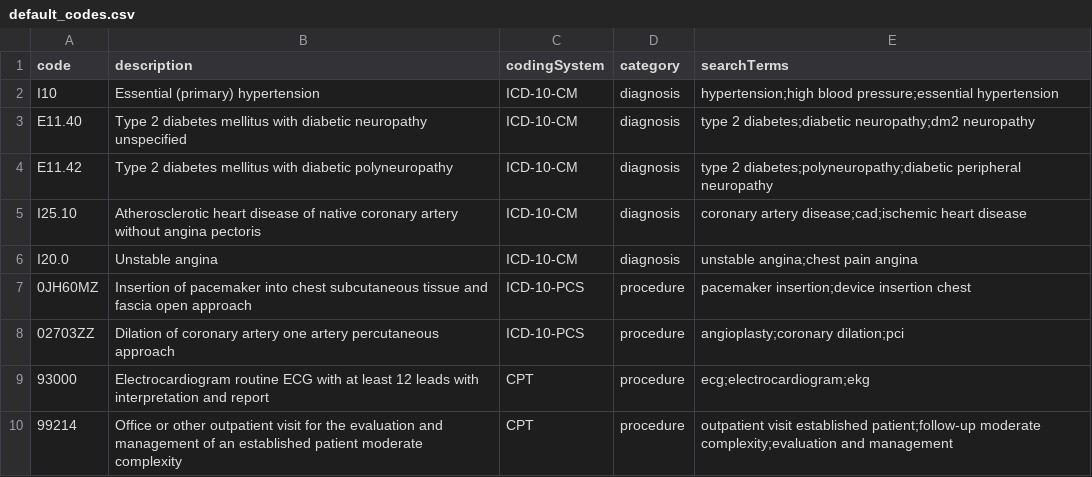
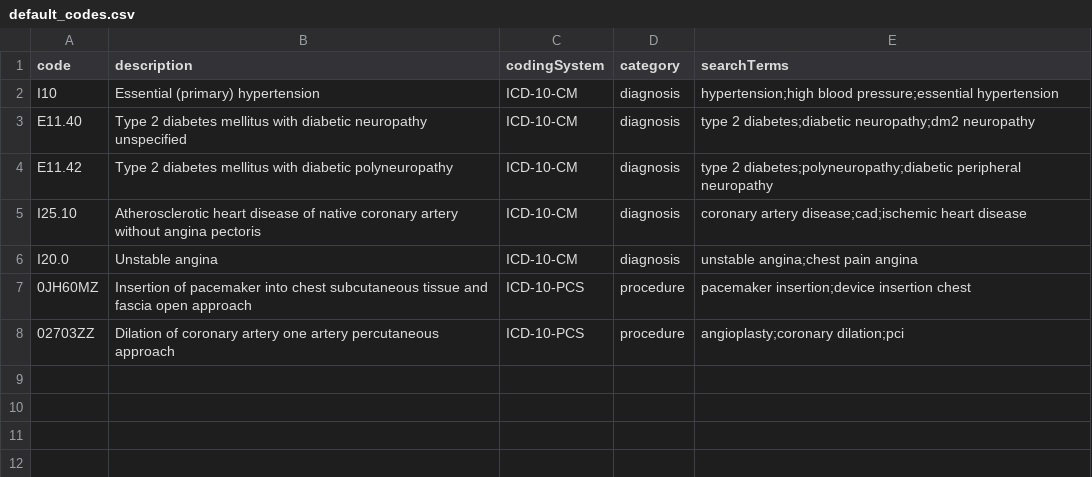
Before and after one commit to skycatcheredu/symphony-medical-coder-llm, a CSV file: src/medical_coder_llm/ontology/default_codes.csv, drawn as a sheet.

```diff
--- a/src/medical_coder_llm/ontology/default_codes.csv
+++ b/src/medical_coder_llm/ontology/default_codes.csv
@@ -8,3 +8 @@ I20.0,Unstable angina,ICD-10-CM,diagnosis,unstable angina;chest pain angina
 02703ZZ,Dilation of coronary artery one artery percutaneous approach,ICD-10-PCS,procedure,angioplasty;coronary dilation;pci
-93000,Electrocardiogram routine ECG with at least 12 leads with interpretation and report,CPT,procedure,ecg;electrocardiogram;ekg
-99214,Office or other outpatient visit for the evaluation and management of an established patient moderate complexity,CPT,procedure,outpatient visit established patient;follow-up moderate complexity;evaluation and management
```
Also changed, not shown: 4 other files.
